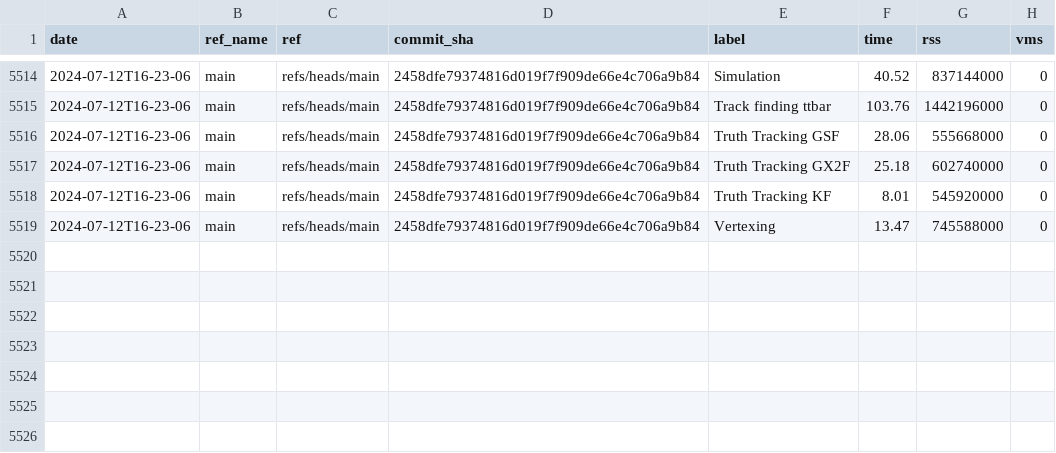
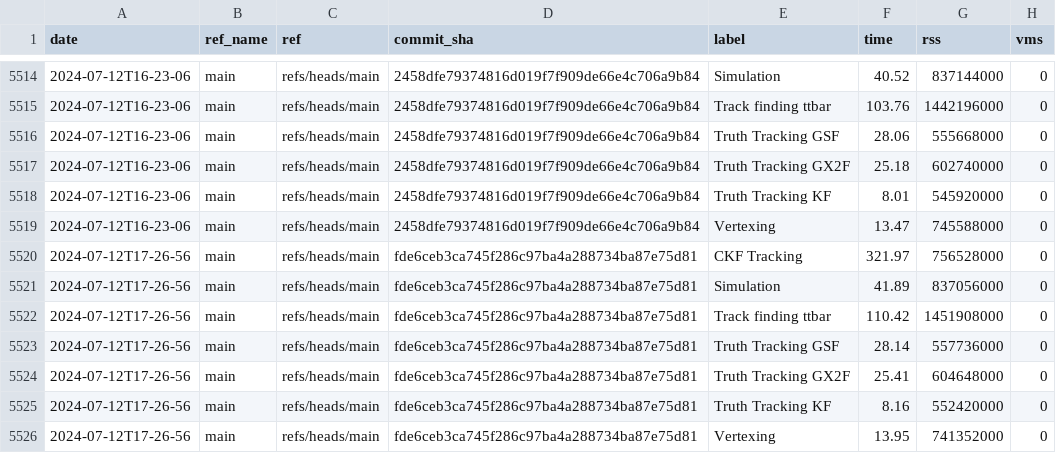
Before and after one commit to acts-project/runtime_metrics, a CSV file: metrics.csv, drawn as a sheet; only a part is shown, gaps mark what is left out; the diff names each change by its address in the sheet, - before the commit and + after, or states it on an @@ line.

```diff
--- a/metrics.csv
+++ b/metrics.csv
+row 5520: 2024-07-12T17-26-56 | main | refs/heads/main | fde6ceb3ca745f286c97ba4a288734ba87e75d81 | CKF Tracking | 321.97 | 756528000 | 0
+row 5521: 2024-07-12T17-26-56 | main | refs/heads/main | fde6ceb3ca745f286c97ba4a288734ba87e75d81 | Simulation | 41.89 | 837056000 | 0
+row 5522: 2024-07-12T17-26-56 | main | refs/heads/main | fde6ceb3ca745f286c97ba4a288734ba87e75d81 | Track finding ttbar | 110.42 | 1451908000 | 0
+row 5523: 2024-07-12T17-26-56 | main | refs/heads/main | fde6ceb3ca745f286c97ba4a288734ba87e75d81 | Truth Tracking GSF | 28.14 | 557736000 | 0
+row 5524: 2024-07-12T17-26-56 | main | refs/heads/main | fde6ceb3ca745f286c97ba4a288734ba87e75d81 | Truth Tracking GX2F | 25.41 | 604648000 | 0
+row 5525: 2024-07-12T17-26-56 | main | refs/heads/main | fde6ceb3ca745f286c97ba4a288734ba87e75d81 | Truth Tracking KF | 8.16 | 552420000 | 0
+row 5526: 2024-07-12T17-26-56 | main | refs/heads/main | fde6ceb3ca745f286c97ba4a288734ba87e75d81 | Vertexing | 13.95 | 741352000 | 0
```
